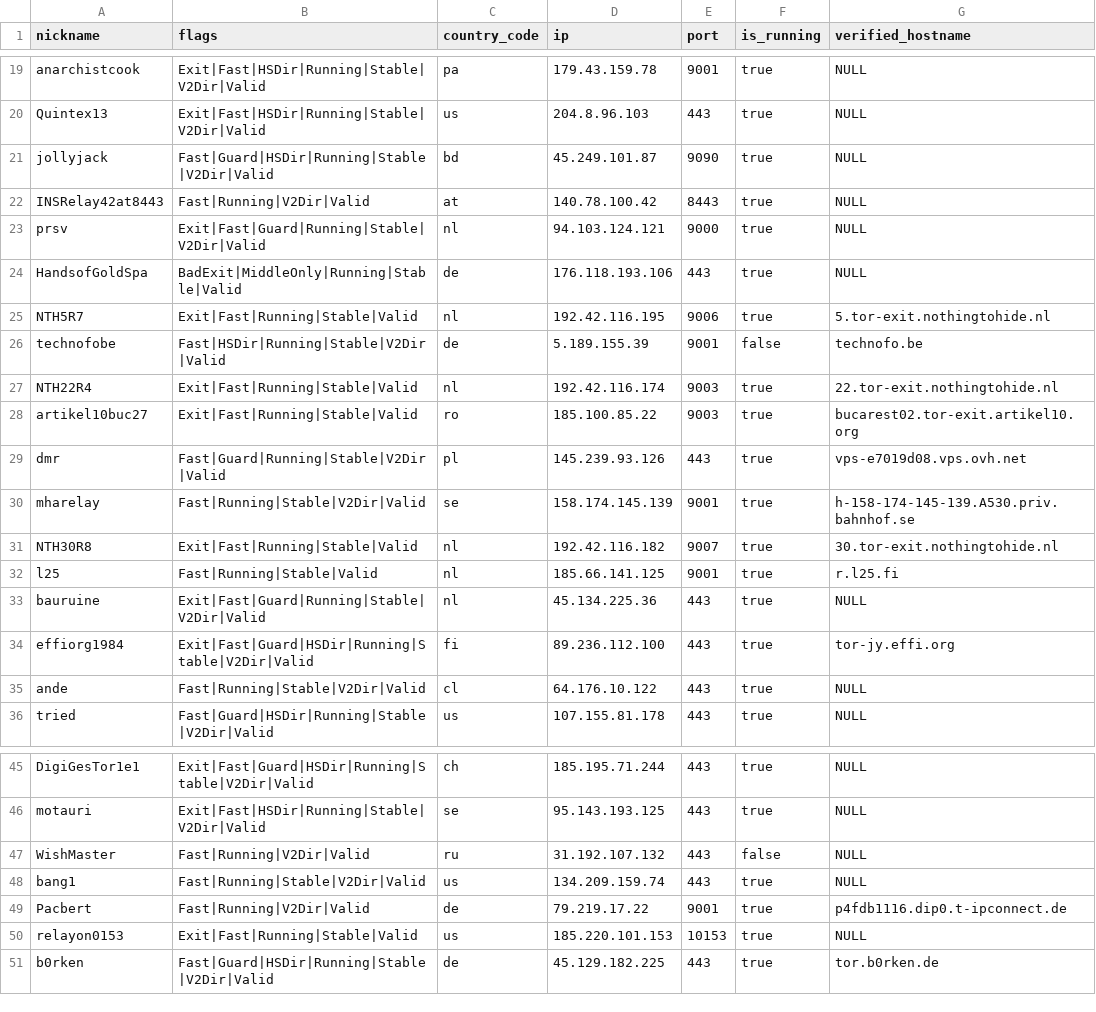
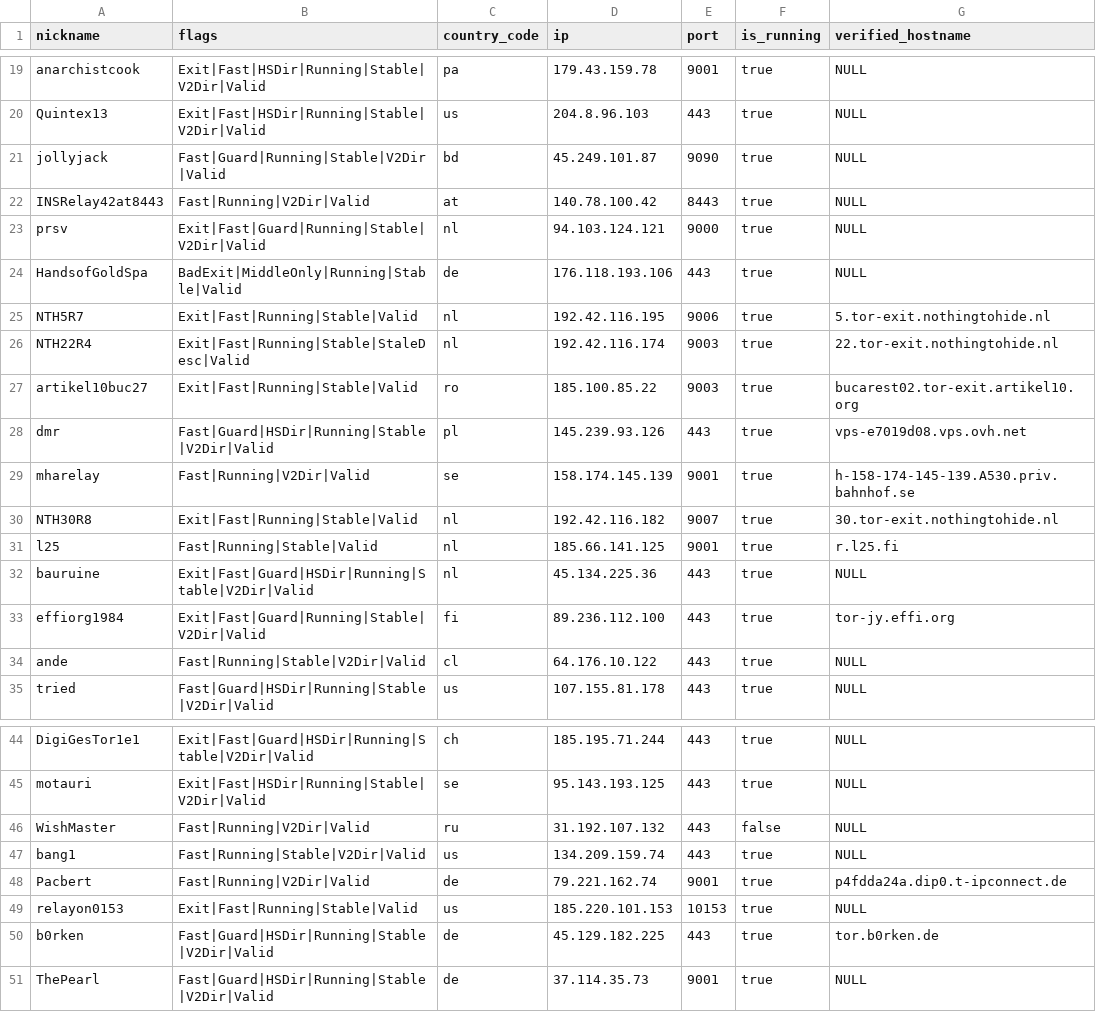
Before and after one commit to t-pol/123-test-abort, a CSV file: limited_to_50.csv, drawn as a sheet; only a part is shown, gaps mark what is left out.

```diff
--- a/limited_to_50.csv
+++ b/limited_to_50.csv
@@ -20,3 +20,3 @@
 "Quintex13","Exit|Fast|HSDir|Running|Stable|V2Dir|Valid","us","204.8.96.103","443",true,"NULL"
-"jollyjack","Fast|Guard|HSDir|Running|Stable|V2Dir|Valid","bd","45.249.101.87","9090",true,"NULL"
+"jollyjack","Fast|Guard|Running|Stable|V2Dir|Valid","bd","45.249.101.87","9090",true,"NULL"
 "INSRelay42at8443","Fast|Running|V2Dir|Valid","at","140.78.100.42","8443",true,"NULL"
@@ -25,11 +25,10 @@
 "NTH5R7","Exit|Fast|Running|Stable|Valid","nl","192.42.116.195","9006",true,"5.tor-exit.nothingtohide.nl"
-"technofobe","Fast|HSDir|Running|Stable|V2Dir|Valid","de","5.189.155.39","9001",false,"technofo.be"
-"NTH22R4","Exit|Fast|Running|Stable|Valid","nl","192.42.116.174","9003",true,"22.tor-exit.nothingtohide.nl"
+"NTH22R4","Exit|Fast|Running|Stable|StaleDesc|Valid","nl","192.42.116.174","9003",true,"22.tor-exit.nothingtohide.nl"
 "artikel10buc27","Exit|Fast|Running|Stable|Valid","ro","185.100.85.22","9003",true,"bucarest02.tor-exit.artikel10.org"
-"dmr","Fast|Guard|Running|Stable|V2Dir|Valid","pl","145.239.93.126","443",true,"vps-e7019d08.vps.ovh.net"
-"mharelay","Fast|Running|Stable|V2Dir|Valid","se","158.174.145.139","9001",true,"h-158-174-145-139.A530.priv.bahnhof.se"
+"dmr","Fast|Guard|HSDir|Running|Stable|V2Dir|Valid","pl","145.239.93.126","443",true,"vps-e7019d08.vps.ovh.net"
+"mharelay","Fast|Running|V2Dir|Valid","se","158.174.145.139","9001",true,"h-158-174-145-139.A530.priv.bahnhof.se"
 "NTH30R8","Exit|Fast|Running|Stable|Valid","nl","192.42.116.182","9007",true,"30.tor-exit.nothingtohide.nl"
 "l25","Fast|Running|Stable|Valid","nl","185.66.141.125","9001",true,"r.l25.fi"
-"bauruine","Exit|Fast|Guard|Running|Stable|V2Dir|Valid","nl","45.134.225.36","443",true,"NULL"
-"effiorg1984","Exit|Fast|Guard|HSDir|Running|Stable|V2Dir|Valid","fi","89.236.112.100","443",true,"tor-jy.effi.org"
+"bauruine","Exit|Fast|Guard|HSDir|Running|Stable|V2Dir|Valid","nl","45.134.225.36","443",true,"NULL"
+"effiorg1984","Exit|Fast|Guard|Running|Stable|V2Dir|Valid","fi","89.236.112.100","443",true,"tor-jy.effi.org"
 "ande","Fast|Running|Stable|V2Dir|Valid","cl","64.176.10.122","443",true,"NULL"
@@ -48,4 +47,5 @@
 "bang1","Fast|Running|Stable|V2Dir|Valid","us","134.209.159.74","443",true,"NULL"
-"Pacbert","Fast|Running|V2Dir|Valid","de","79.219.17.22","9001",true,"p4fdb1116.dip0.t-ipconnect.de"
+"Pacbert","Fast|Running|V2Dir|Valid","de","79.221.162.74","9001",true,"p4fdda24a.dip0.t-ipconnect.de"
 "relayon0153","Exit|Fast|Running|Stable|Valid","us","185.220.101.153","10153",true,"NULL"
 "b0rken","Fast|Guard|HSDir|Running|Stable|V2Dir|Valid","de","45.129.182.225","443",true,"tor.b0rken.de"
+"ThePearl","Fast|Guard|HSDir|Running|Stable|V2Dir|Valid","de","37.114.35.73","9001",true,"NULL"
```
Also changed, not shown: tor_feed.csv, 1 other file.
